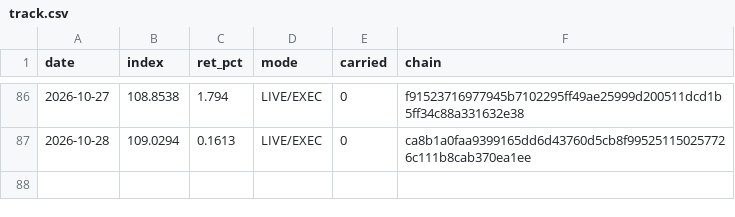
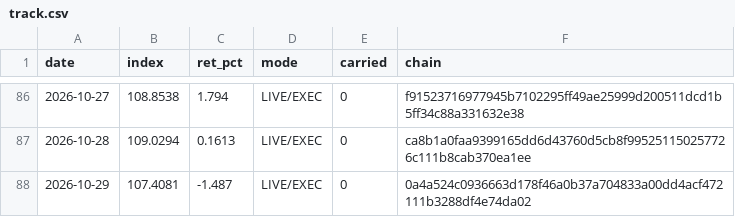
Before and after one commit to hatruz/track-record, a CSV file: track.csv, drawn as a sheet; only a part is shown, gaps mark what is left out; the diff names each change by its address in the sheet, - before the commit and + after, or states it on an @@ line.

```diff
--- a/track.csv
+++ b/track.csv
+row 88: 2026-10-29 | 107.4081 | -1.487 | LIVE/EXEC | 0 | 0a4a524c0936663d178f46a0b37a704833a00dd4acf472111b3288df4e74da02
```
Also changed, not shown: 1 other file.
